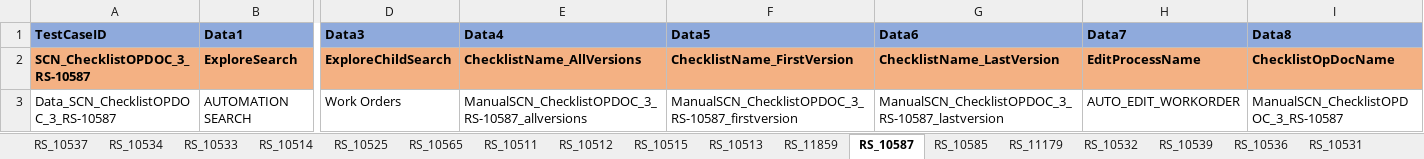
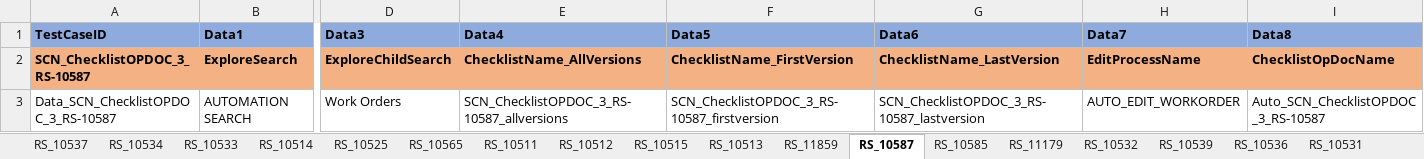
Before and after one commit to svmx-amresh-kumar/SVMX_Catalyst, an Excel workbook: fsaautomation/resources/TestData.xlsx, sheet RS_10587, drawn as a sheet; only a part is shown, gaps mark what is left out; values as stored, in another font and other column widths than the file's, no borders; the diff names each change by its address in the sheet, - before the commit and + after, or states it on an @@ line.

```diff
--- a/fsaautomation/resources/TestData.xlsx (sheet RS_10587)
+++ b/fsaautomation/resources/TestData.xlsx (sheet RS_10587)
-E3 (Data4): ManualSCN_ChecklistOPDOC_3_RS-10587_allversions
+E3 (Data4): SCN_ChecklistOPDOC_3_RS-10587_allversions
-F3 (Data5): ManualSCN_ChecklistOPDOC_3_RS-10587_firstversion
+F3 (Data5): SCN_ChecklistOPDOC_3_RS-10587_firstversion
-G3 (Data6): ManualSCN_ChecklistOPDOC_3_RS-10587_lastversion
+G3 (Data6): SCN_ChecklistOPDOC_3_RS-10587_lastversion
-I3 (Data8): ManualSCN_ChecklistOPDOC_3_RS-10587
+I3 (Data8): Auto_SCN_ChecklistOPDOC_3_RS-10587
```
Also changed, not shown: sheet RS_10586, 9 other files.
